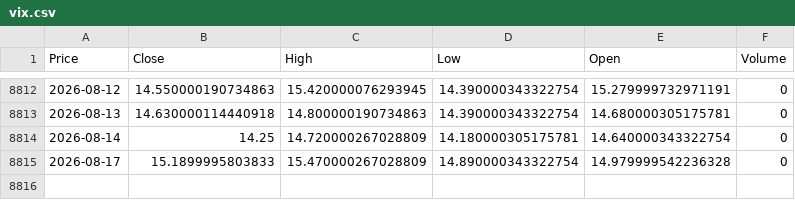
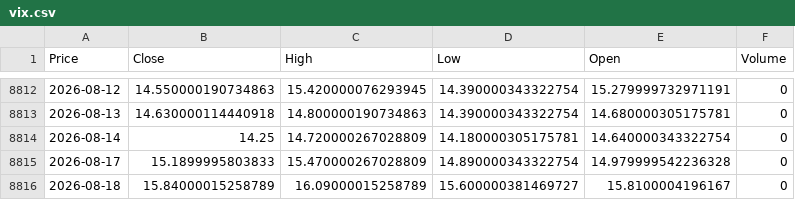
Before and after one commit to VAISHNAVISARANGA/VixEn-Quant, a CSV file: vix.csv, drawn as a sheet; only a part is shown, gaps mark what is left out; the diff names each change by its address in the sheet, - before the commit and + after, or states it on an @@ line.

```diff
--- a/vix.csv
+++ b/vix.csv
+row 8816: 2026-08-18 | 15.84000015258789 | 16.09000015258789 | 15.600000381469727 | 15.8100004196167 | 0
```
Also changed, not shown: spy.csv.
